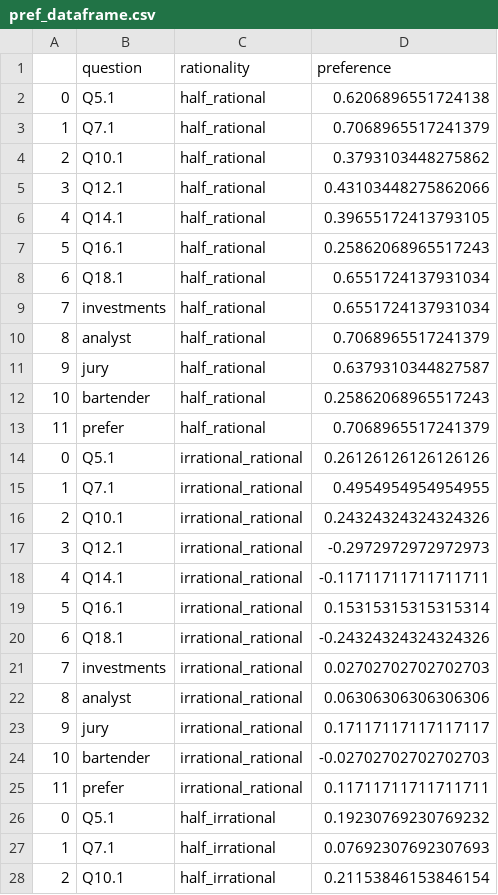
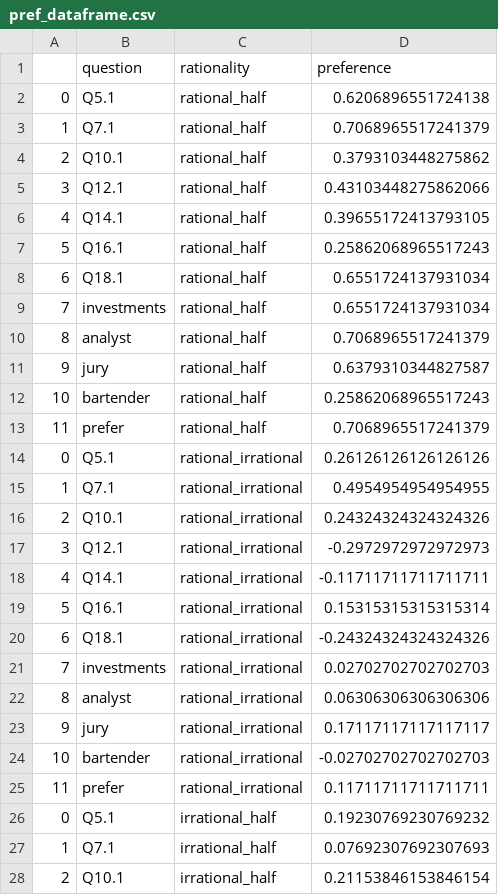
Before and after one commit to CuriosityLabTAU/robots_vids, a CSV file: data/dataframes/pref_dataframe.csv, drawn as a sheet; only a part is shown; the diff covers the shown part only.

```diff
--- a/data/dataframes/pref_dataframe.csv
+++ b/data/dataframes/pref_dataframe.csv
@@ -1,28 +1,28 @@
 ,question,rationality,preference
-0,Q5.1,half_rational,0.6206896551724138
-1,Q7.1,half_rational,0.7068965517241379
-2,Q10.1,half_rational,0.3793103448275862
-3,Q12.1,half_rational,0.43103448275862066
-4,Q14.1,half_rational,0.39655172413793105
-5,Q16.1,half_rational,0.25862068965517243
-6,Q18.1,half_rational,0.6551724137931034
-7,investments,half_rational,0.6551724137931034
-8,analyst,half_rational,0.7068965517241379
-9,jury,half_rational,0.6379310344827587
-10,bartender,half_rational,0.25862068965517243
-11,prefer,half_rational,0.7068965517241379
-0,Q5.1,irrational_rational,0.26126126126126126
-1,Q7.1,irrational_rational,0.4954954954954955
-2,Q10.1,irrational_rational,0.24324324324324326
-3,Q12.1,irrational_rational,-0.2972972972972973
-4,Q14.1,irrational_rational,-0.11711711711711711
-5,Q16.1,irrational_rational,0.15315315315315314
-6,Q18.1,irrational_rational,-0.24324324324324326
-7,investments,irrational_rational,0.02702702702702703
-8,analyst,irrational_rational,0.06306306306306306
-9,jury,irrational_rational,0.17117117117117117
-10,bartender,irrational_rational,-0.02702702702702703
-11,prefer,irrational_rational,0.11711711711711711
-0,Q5.1,half_irrational,0.19230769230769232
-1,Q7.1,half_irrational,0.07692307692307693
-2,Q10.1,half_irrational,0.21153846153846154
+0,Q5.1,rational_half,0.6206896551724138
+1,Q7.1,rational_half,0.7068965517241379
+2,Q10.1,rational_half,0.3793103448275862
+3,Q12.1,rational_half,0.43103448275862066
+4,Q14.1,rational_half,0.39655172413793105
+5,Q16.1,rational_half,0.25862068965517243
+6,Q18.1,rational_half,0.6551724137931034
+7,investments,rational_half,0.6551724137931034
+8,analyst,rational_half,0.7068965517241379
+9,jury,rational_half,0.6379310344827587
+10,bartender,rational_half,0.25862068965517243
+11,prefer,rational_half,0.7068965517241379
+0,Q5.1,rational_irrational,0.26126126126126126
+1,Q7.1,rational_irrational,0.4954954954954955
+2,Q10.1,rational_irrational,0.24324324324324326
+3,Q12.1,rational_irrational,-0.2972972972972973
+4,Q14.1,rational_irrational,-0.11711711711711711
+5,Q16.1,rational_irrational,0.15315315315315314
+6,Q18.1,rational_irrational,-0.24324324324324326
+7,investments,rational_irrational,0.02702702702702703
+8,analyst,rational_irrational,0.06306306306306306
+9,jury,rational_irrational,0.17117117117117117
+10,bartender,rational_irrational,-0.02702702702702703
+11,prefer,rational_irrational,0.11711711711711711
+0,Q5.1,irrational_half,0.19230769230769232
+1,Q7.1,irrational_half,0.07692307692307693
+2,Q10.1,irrational_half,0.21153846153846154
```
Also changed, not shown: 9 edited cells elsewhere in this file, data/dataframes/manova_df_dataframe.csv, data/dataframes/open_answers_dataframe.csv, 10 other files.
